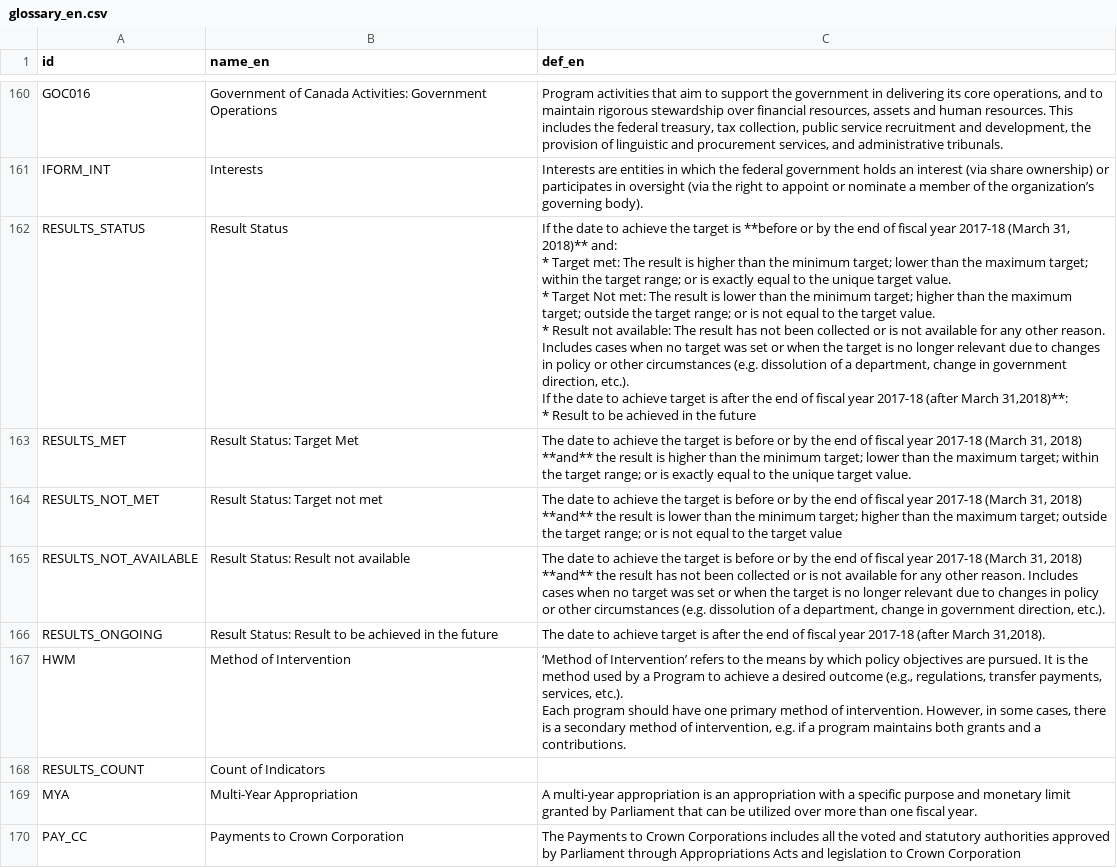
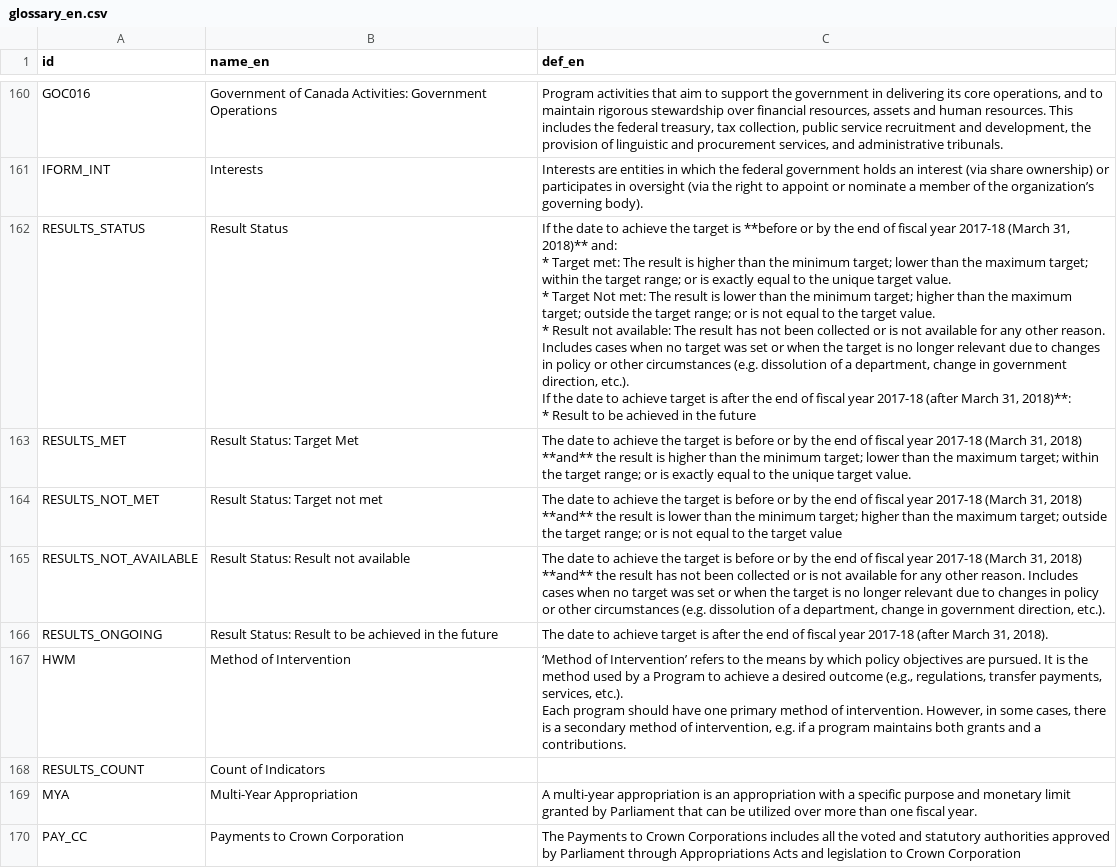
Before and after one commit to TBS-EACPD/infobase, a CSV file: data/glossary_en.csv, drawn as a sheet; only a part is shown, gaps mark what is left out; ↵ is a line break in a cell; the diff names each change by its address in the sheet, - before the commit and + after, or states it on an @@ line.

```diff
--- a/data/glossary_en.csv
+++ b/data/glossary_en.csv
-C162 (def_en): …(after March 31,2018)**: ↵ * Result…
+C162 (def_en): …(after March 31, 2018)**: ↵ * Result…
-C166 (def_en): …(after March 31,2018).
+C166 (def_en): …(after March 31, 2018).
```
Also changed, not shown: data/glossary.csv.
